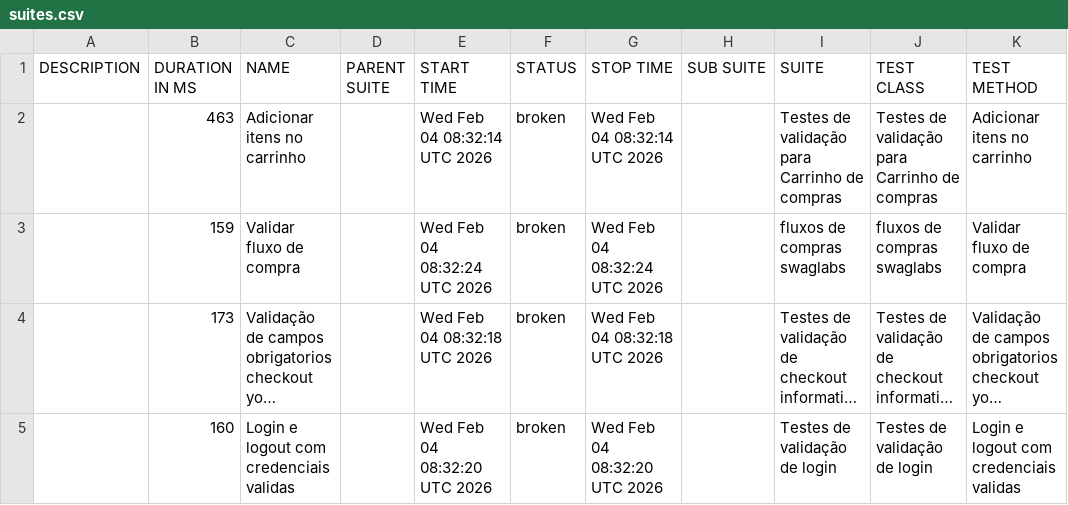
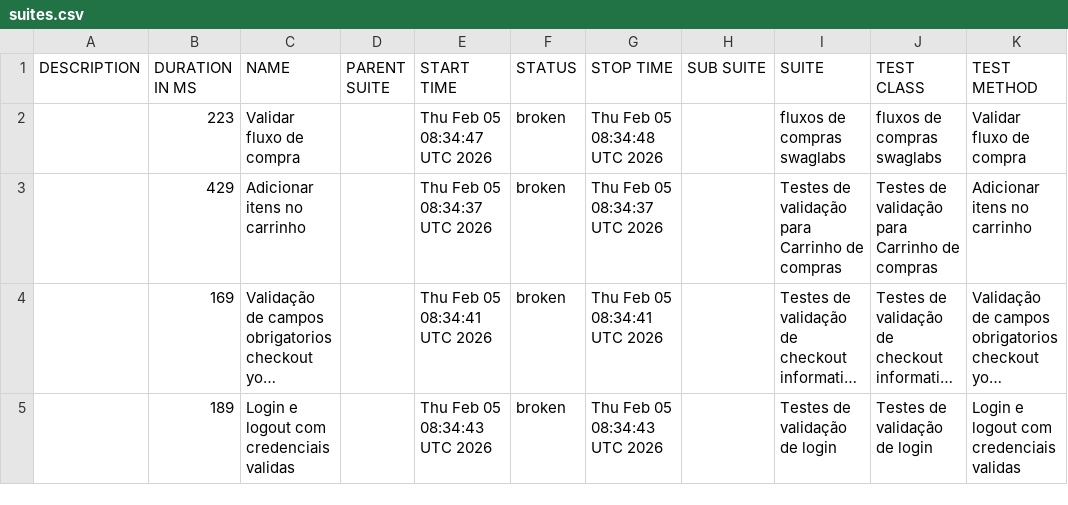
Before and after one commit to DiegoBBarbosa09/Automacao_swaglabs_cypress, a CSV file: data/suites.csv, drawn as a sheet; long unchanged cells end in …; removed rows and columns are numbered as before the commit, all else as after; the diff names each change by its address in the sheet, - before the commit and + after, or states it on an @@ line.

```diff
--- a/data/suites.csv
+++ b/data/suites.csv
-row 2:  | 463 | Adicionar itens no carrinho |  | Wed Feb 04 08:32:14 UTC 2026 | broken | Wed Feb 04 08:32:14 UTC 2026 |  | Testes de validação para Carrinho de compras | Testes de validação para Carrinho de compras | Adicionar itens no carrinho
-B2 (DURATION IN MS): 159
+B2 (DURATION IN MS): 223
-E2 (START TIME): Wed Feb 04 08:32:24 UTC 2026
+E2 (START TIME): Thu Feb 05 08:34:47 UTC 2026
-G2 (STOP TIME): Wed Feb 04 08:32:24 UTC 2026
+G2 (STOP TIME): Thu Feb 05 08:34:48 UTC 2026
+row 3:  | 429 | Adicionar itens no carrinho |  | Thu Feb 05 08:34:37 UTC 2026 | broken | Thu Feb 05 08:34:37 UTC 2026 |  | Testes de validação para Carrinho de compras | Testes de validação para Carrinho de compras | Adicionar itens no carrinho
-B4 (DURATION IN MS): 173
+B4 (DURATION IN MS): 169
-E4 (START TIME): Wed Feb 04 08:32:18 UTC 2026
+E4 (START TIME): Thu Feb 05 08:34:41 UTC 2026
-G4 (STOP TIME): Wed Feb 04 08:32:18 UTC 2026
+G4 (STOP TIME): Thu Feb 05 08:34:41 UTC 2026
-B5 (DURATION IN MS): 160
+B5 (DURATION IN MS): 189
-E5 (START TIME): Wed Feb 04 08:32:20 UTC 2026
+E5 (START TIME): Thu Feb 05 08:34:43 UTC 2026
-G5 (STOP TIME): Wed Feb 04 08:32:20 UTC 2026
+G5 (STOP TIME): Thu Feb 05 08:34:43 UTC 2026
```
Also changed, not shown: 23 other files.
